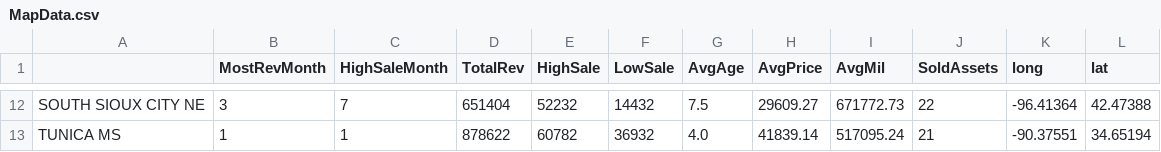
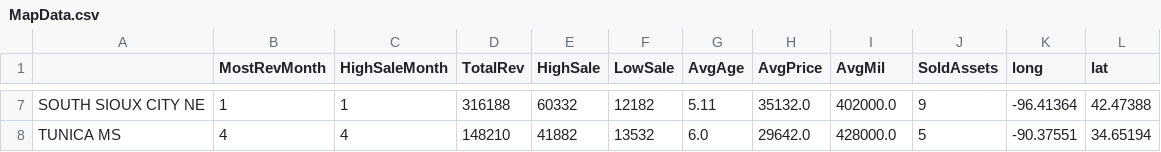
Before and after one commit to eth212/QMIND, a CSV file: WFAppNB/dashboard/static/dashboard/csv/MapData.csv, drawn as a sheet; only a part is shown, gaps mark what is left out; addresses are those after the commit; the diff covers the shown part only; the diff names each change by its address in the sheet, - before the commit and + after, or states it on an @@ line.

```diff
--- a/WFAppNB/dashboard/static/dashboard/csv/MapData.csv
+++ b/WFAppNB/dashboard/static/dashboard/csv/MapData.csv
-B7 (MostRevMonth): 3
+B7 (MostRevMonth): 1
-C7 (HighSaleMonth): 7
+C7 (HighSaleMonth): 1
-D7 (TotalRev): 651404
+D7 (TotalRev): 316188
-E7 (HighSale): 52232
+E7 (HighSale): 60332
-F7 (LowSale): 14432
+F7 (LowSale): 12182
-G7 (AvgAge): 7.5
+G7 (AvgAge): 5.11
-H7 (AvgPrice): 29609.27
+H7 (AvgPrice): 35132.0
-I7 (AvgMil): 671772.73
+I7 (AvgMil): 402000.0
-J7 (SoldAssets): 22
+J7 (SoldAssets): 9
-B8 (MostRevMonth): 1
+B8 (MostRevMonth): 4
-C8 (HighSaleMonth): 1
+C8 (HighSaleMonth): 4
-D8 (TotalRev): 878622
+D8 (TotalRev): 148210
-E8 (HighSale): 60782
+E8 (HighSale): 41882
-F8 (LowSale): 36932
+F8 (LowSale): 13532
-G8 (AvgAge): 4.0
+G8 (AvgAge): 6.0
-H8 (AvgPrice): 41839.14
+H8 (AvgPrice): 29642.0
-I8 (AvgMil): 517095.24
+I8 (AvgMil): 428000.0
-J8 (SoldAssets): 21
+J8 (SoldAssets): 5
```
Also changed, not shown: 2 added rows, 7 removed rows and 25 edited cells elsewhere in this file, WFAppNB/dashboard/static/dashboard/csv/HistData_single_year.csv, WFAppNB/dashboard/static/dashboard/csv/PytrendsTerm1.csv, 5 other files.
